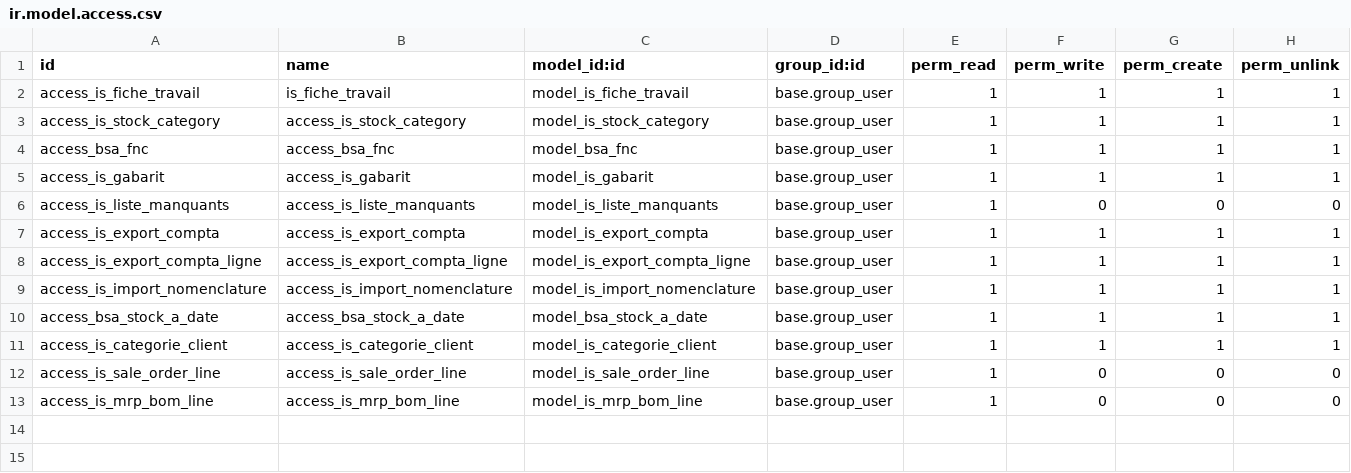
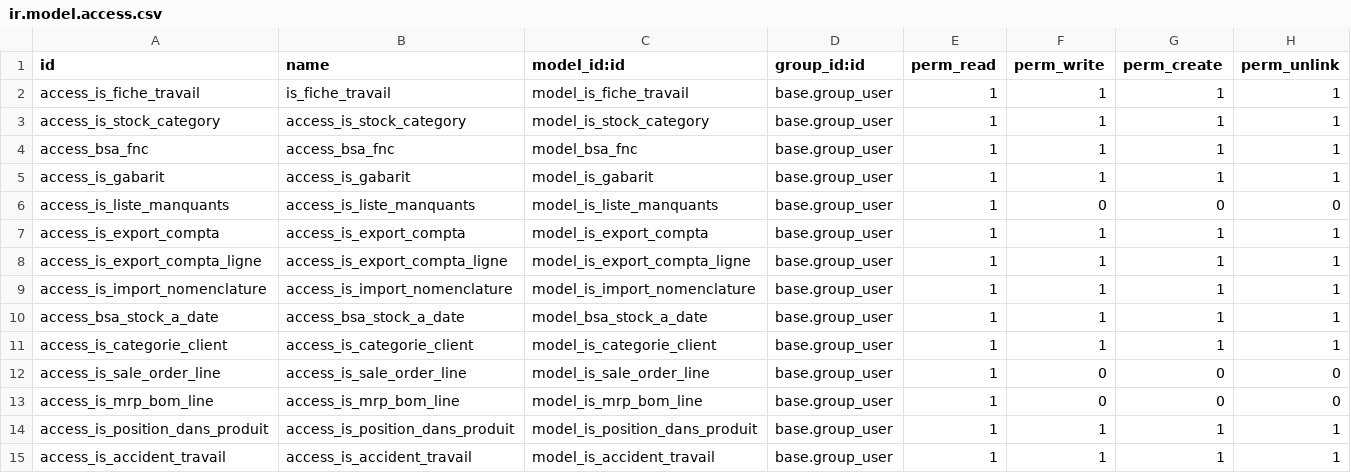
Before and after one commit to tonygalmiche/is_bsa, a CSV file: security/ir.model.access.csv, drawn as a sheet; the diff names each change by its address in the sheet, - before the commit and + after, or states it on an @@ line.

```diff
--- a/security/ir.model.access.csv
+++ b/security/ir.model.access.csv
+row 14: access_is_position_dans_produit | access_is_position_dans_produit | model_is_position_dans_produit | base.group_user | 1 | 1 | 1 | 1
+row 15: access_is_accident_travail | access_is_accident_travail | model_is_accident_travail | base.group_user | 1 | 1 | 1 | 1
```
Also changed, not shown: 9 other files.
